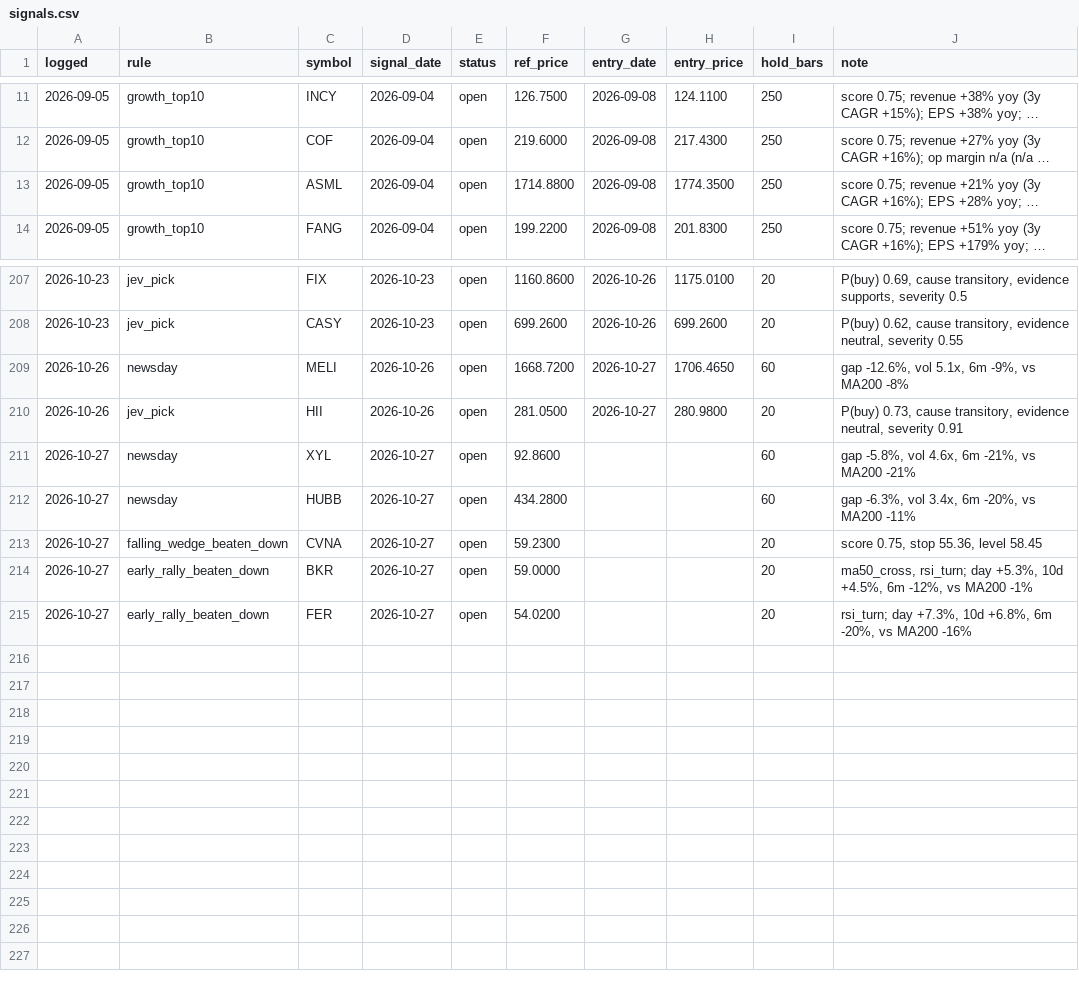
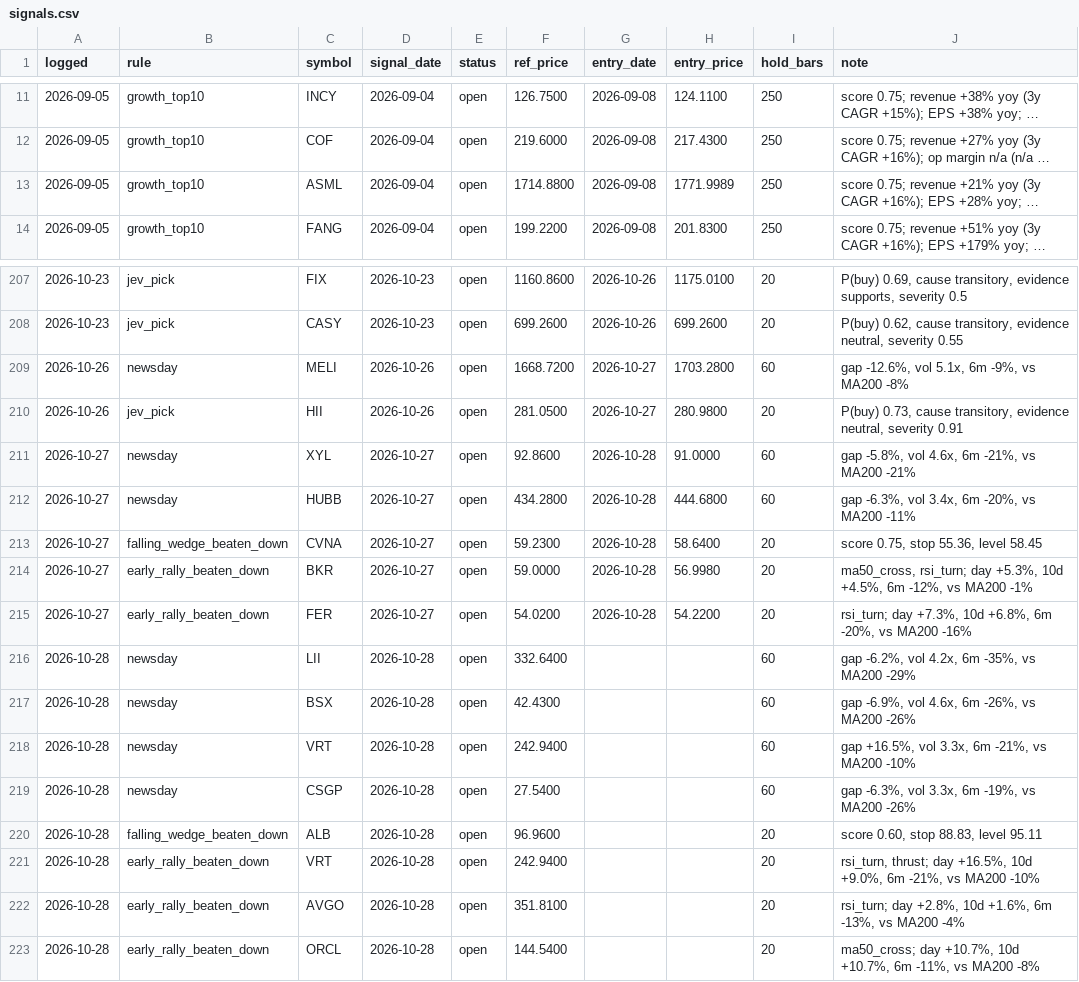
Before and after one commit to OrenRachamim/AlgoVision, a CSV file: journal/signals.csv, drawn as a sheet; only a part is shown, gaps mark what is left out; long unchanged cells end in …; the diff names each change by its address in the sheet, - before the commit and + after, or states it on an @@ line.

```diff
--- a/journal/signals.csv
+++ b/journal/signals.csv
-H13 (entry_price): 1774.3500
+H13 (entry_price): 1771.9989
-H209 (entry_price): 1706.4650
+H209 (entry_price): 1703.2800
-G211:G215 (entry_date): (empty)
+G211:G215 (entry_date): 2026-10-28
-H211 (entry_price): (empty)
+H211 (entry_price): 91.0000
-H212 (entry_price): (empty)
+H212 (entry_price): 444.6800
-H213 (entry_price): (empty)
+H213 (entry_price): 58.6400
-H214 (entry_price): (empty)
+H214 (entry_price): 56.9980
-H215 (entry_price): (empty)
+H215 (entry_price): 54.2200
+row 216: 2026-10-28 | newsday | LII | 2026-10-28 | open | 332.6400 |  |  | 60 | gap -6.2%, vol 4.2x, 6m -35%, vs MA200 -29%
+row 217: 2026-10-28 | newsday | BSX | 2026-10-28 | open | 42.4300 |  |  | 60 | gap -6.9%, vol 4.6x, 6m -26%, vs MA200 -26%
+row 218: 2026-10-28 | newsday | VRT | 2026-10-28 | open | 242.9400 |  |  | 60 | gap +16.5%, vol 3.3x, 6m -21%, vs MA200 -10%
+row 219: 2026-10-28 | newsday | CSGP | 2026-10-28 | open | 27.5400 |  |  | 60 | gap -6.3%, vol 3.3x, 6m -19%, vs MA200 -26%
+row 220: 2026-10-28 | falling_wedge_beaten_down | ALB | 2026-10-28 | open | 96.9600 |  |  | 20 | score 0.60, stop 88.83, level 95.11
+row 221: 2026-10-28 | early_rally_beaten_down | VRT | 2026-10-28 | open | 242.9400 |  |  | 20 | rsi_turn, thrust; day +16.5%, 10d +9.0%, 6m -21%, vs MA200 -10%
+row 222: 2026-10-28 | early_rally_beaten_down | AVGO | 2026-10-28 | open | 351.8100 |  |  | 20 | rsi_turn; day +2.8%, 10d +1.6%, 6m -13%, vs MA200 -4%
+row 223: 2026-10-28 | early_rally_beaten_down | ORCL | 2026-10-28 | open | 144.5400 |  |  | 20 | ma50_cross; day +10.7%, 10d +10.7%, 6m -11%, vs MA200 -8%
```
Also changed, not shown: journal/mark_to_market.csv, 15 other files.
